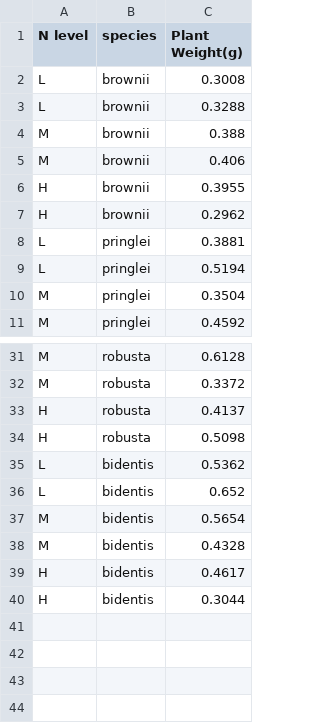
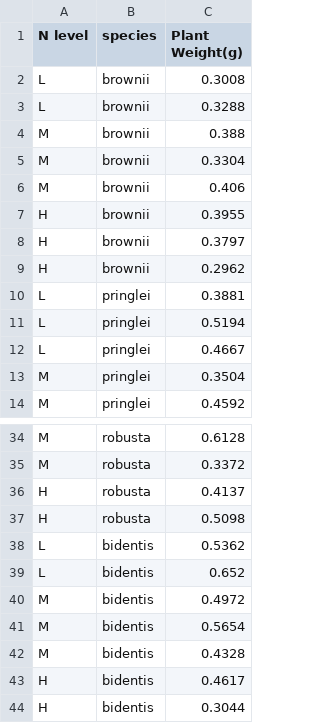
Before and after one commit to morten-pedersen/INFO284-individual-assignment, a CSV file: Flaveria_train.csv, drawn as a sheet; only a part is shown, gaps mark what is left out; the diff names each change by its address in the sheet, - before the commit and + after, or states it on an @@ line.

```diff
--- a/Flaveria_train.csv
+++ b/Flaveria_train.csv
+row 5: M | brownii | 0.3304
+row 8: H | brownii | 0.3797
+row 12: L | pringlei | 0.4667
+row 40: M | bidentis | 0.4972
```
Also changed, not shown: 2 other files.
